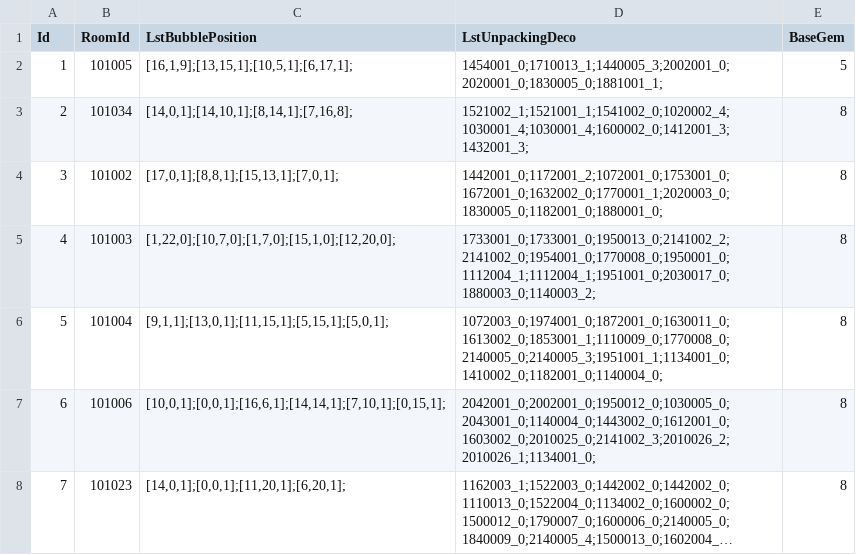
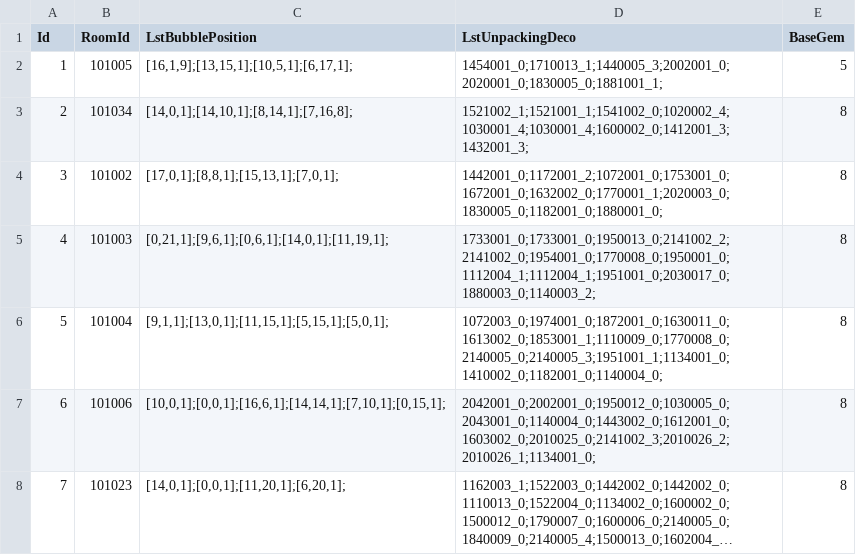
Before and after one commit to QuangBao29/kdl-tool-clone, a CSV file: Assets/_KDL/_GameResources/Configs/Bubble/ConfigBubblePlayPosition.csv, drawn as a sheet; only a part is shown; long unchanged cells end in …; the diff names each change by its address in the sheet, - before the commit and + after, or states it on an @@ line.

```diff
--- a/Assets/_KDL/_GameResources/Configs/Bubble/ConfigBubblePlayPosition.csv
+++ b/Assets/_KDL/_GameResources/Configs/Bubble/ConfigBubblePlayPosition.csv
-C5 (LstBubblePosition): [1,22,0];[10,7,0];[1,7,0];[15,1,0];[12,20,0];
+C5 (LstBubblePosition): [0,21,1];[9,6,1];[0,6,1];[14,0,1];[11,19,1];
```
Also changed, not shown: 1 other file.
